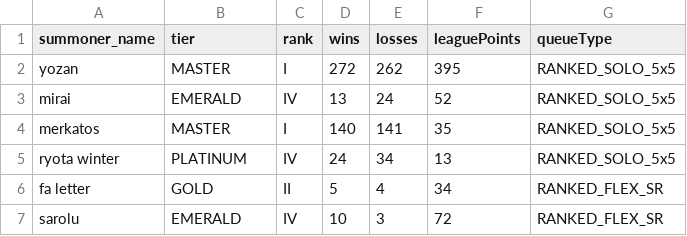
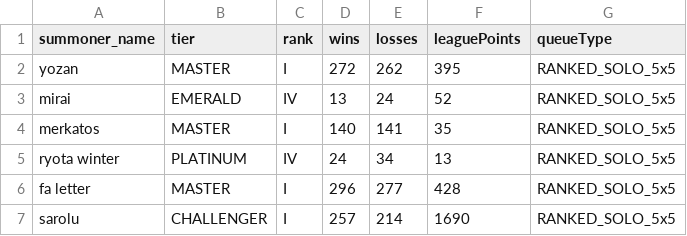
Before and after one commit to Ryotawinter/streamlitProjeto, a CSV file: pdlgeral.csv, drawn as a sheet.

```diff
--- a/pdlgeral.csv
+++ b/pdlgeral.csv
@@ -5,3 +5,3 @@ merkatos,MASTER,I,140,141,35,RANKED_SOLO_5x5
 ryota winter,PLATINUM,IV,24,34,13,RANKED_SOLO_5x5
-fa letter,GOLD,II,5,4,34,RANKED_FLEX_SR
-sarolu,EMERALD,IV,10,3,72,RANKED_FLEX_SR
+fa letter,MASTER,I,296,277,428,RANKED_SOLO_5x5
+sarolu,CHALLENGER,I,257,214,1690,RANKED_SOLO_5x5
```
Also changed, not shown: 1 other file.
